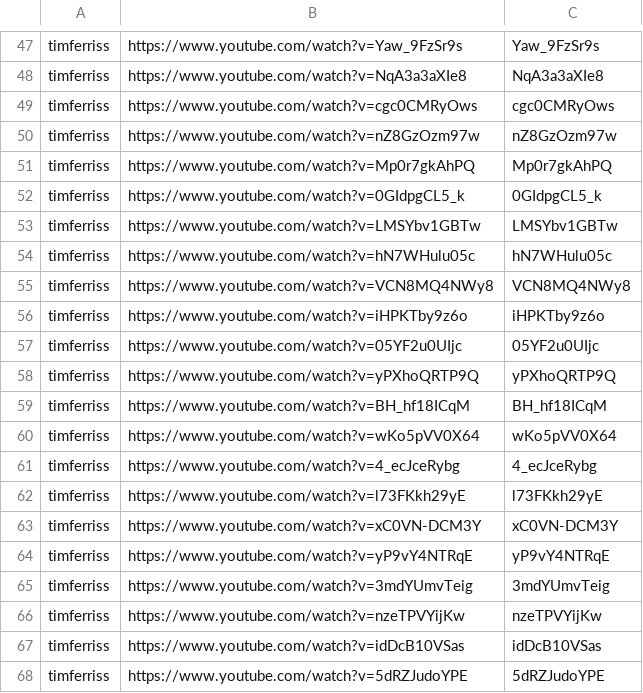
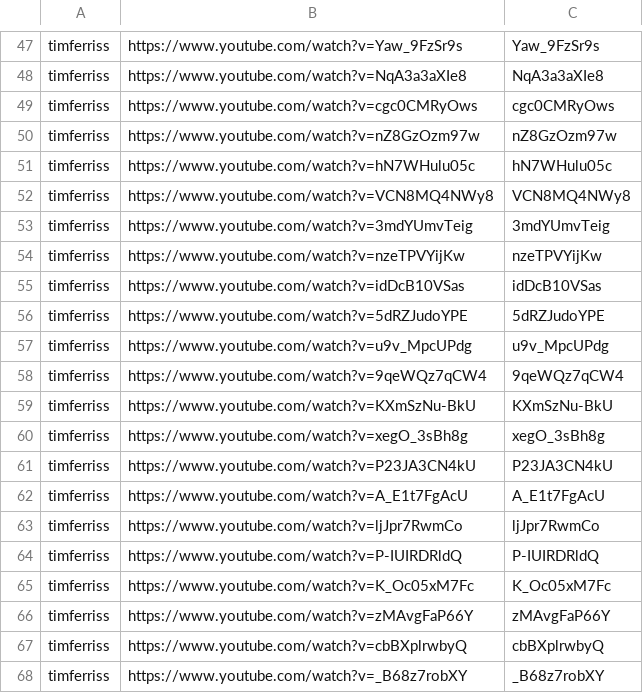
Before and after one commit to tech-nirmata/yt-deep-knowledge-distributed, a TSV file: queue/phase4-remaining.tsv, drawn as a sheet; only a part is shown, gaps mark what is left out; the shorter side is filled out with more unchanged rows; the diff names each change by its address in the sheet, - before the commit and + after, or states it on an @@ line.

Commit message:
harvest: queue refresh 2026-06-13T19:45Z

```diff
--- a/queue/phase4-remaining.tsv
+++ b/queue/phase4-remaining.tsv
-row 51: timferriss | https://www.youtube.com/watch?v=Mp0r7gkAhPQ | Mp0r7gkAhPQ
-row 52: timferriss | https://www.youtube.com/watch?v=0GIdpgCL5_k | 0GIdpgCL5_k
-row 53: timferriss | https://www.youtube.com/watch?v=LMSYbv1GBTw | LMSYbv1GBTw
-row 56: timferriss | https://www.youtube.com/watch?v=iHPKTby9z6o | iHPKTby9z6o
-row 57: timferriss | https://www.youtube.com/watch?v=05YF2u0UIjc | 05YF2u0UIjc
-row 58: timferriss | https://www.youtube.com/watch?v=yPXhoQRTP9Q | yPXhoQRTP9Q
-row 59: timferriss | https://www.youtube.com/watch?v=BH_hf18ICqM | BH_hf18ICqM
-row 60: timferriss | https://www.youtube.com/watch?v=wKo5pVV0X64 | wKo5pVV0X64
-row 61: timferriss | https://www.youtube.com/watch?v=4_ecJceRybg | 4_ecJceRybg
-row 62: timferriss | https://www.youtube.com/watch?v=l73FKkh29yE | l73FKkh29yE
-row 63: timferriss | https://www.youtube.com/watch?v=xC0VN-DCM3Y | xC0VN-DCM3Y
-row 64: timferriss | https://www.youtube.com/watch?v=yP9vY4NTRqE | yP9vY4NTRqE
```
